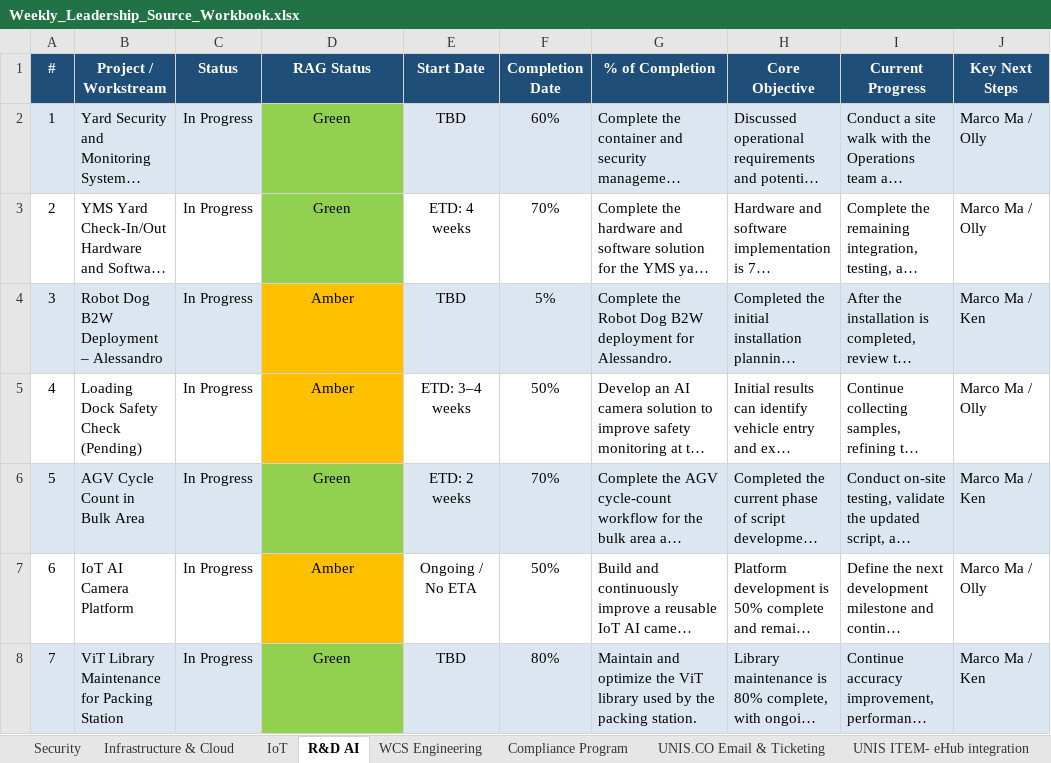
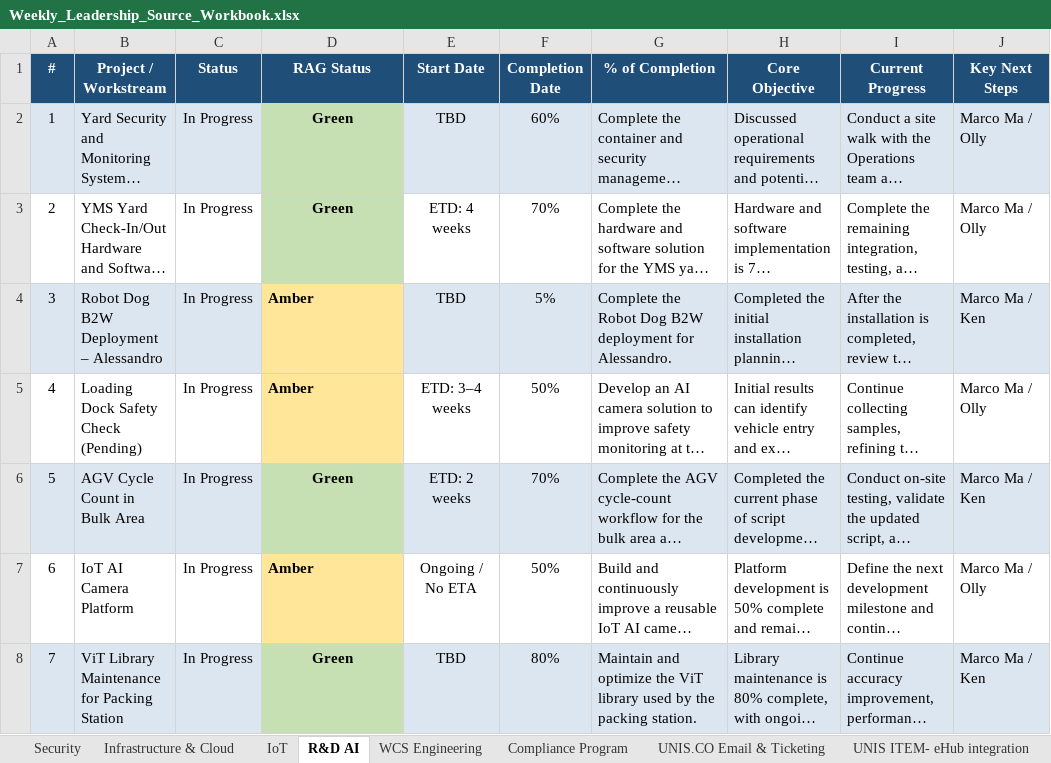
Before and after one commit to esaonc-ai/it-leadership-dashboard, an Excel workbook: Weekly_Leadership_Source_Workbook.xlsx, sheet R&D AI, drawn as a sheet; only a part is shown; long unchanged cells end in …; values as stored, in another font and other column widths than the file's, no borders; conditional formats and table styles not drawn; the diff names each change by its address in the sheet, - before the commit and + after, or states it on an @@ line.

```diff
--- a/Weekly_Leadership_Source_Workbook.xlsx (sheet R&D AI)
+++ b/Weekly_Leadership_Source_Workbook.xlsx (sheet R&D AI)
-D2:D3 fill: #92D050
+D2:D3 fill: #C6E0B4
-D2:D8 bold: off
+D2:D8 bold: on
@@ D4:D5 fill: #FFC000 → #FFE699, alignment: center → left @@
-D6 fill: #92D050
+D6 fill: #C6E0B4
@@ D7 fill: #FFC000 → #FFE699, alignment: center → left @@
-D8 fill: #92D050
+D8 fill: #C6E0B4
```
Also changed, not shown: sheet Infrastructure & Cloud, sheet IoT, sheet Security, sheet UNIS ITEM- eHub integration, sheet WCS Engineering, sheet Compliance Program, 1 other file.
